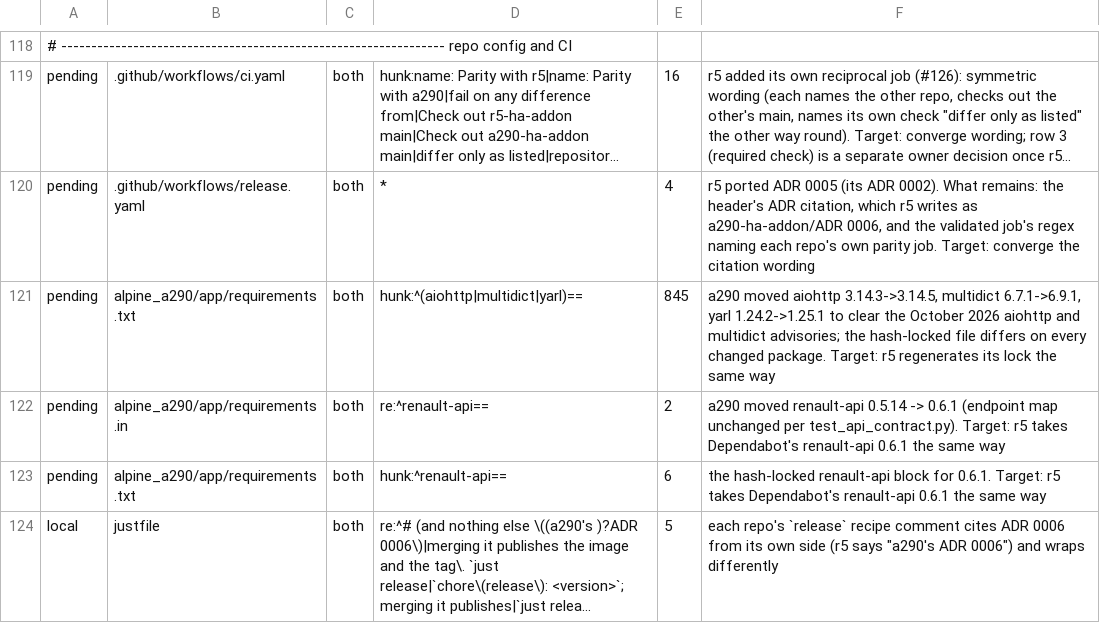
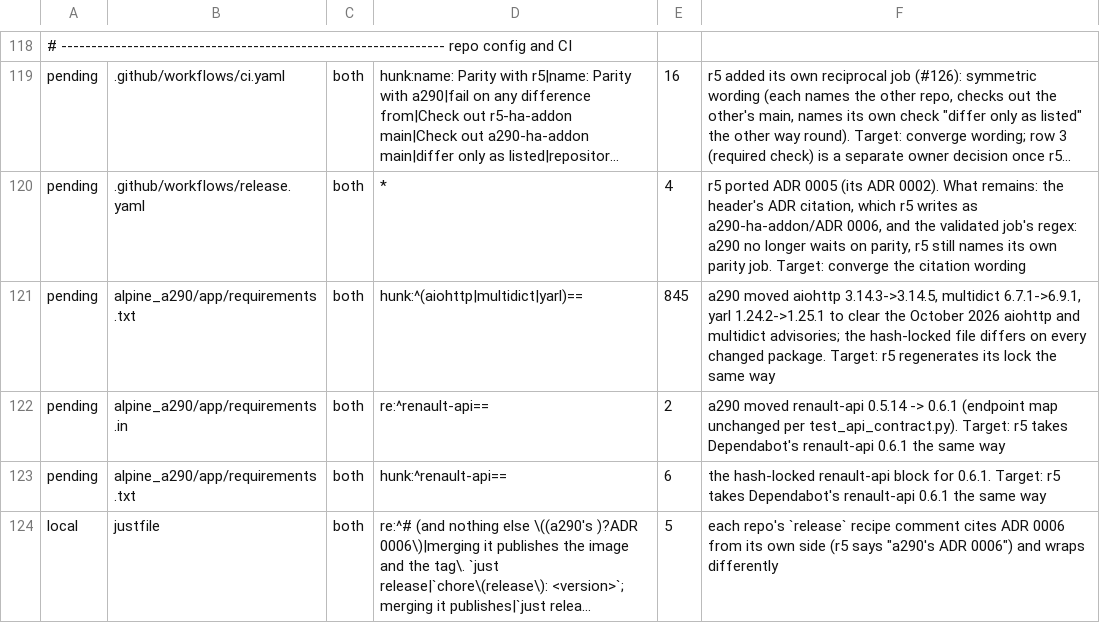
Before and after one commit to MatthewHobbs/a290-ha-addon, a TSV file: scripts/parity/expected.tsv, drawn as a sheet; only a part is shown, gaps mark what is left out; long unchanged cells end in …; the diff names each change by its address in the sheet, - before the commit and + after, or states it on an @@ line.

```diff
--- a/scripts/parity/expected.tsv
+++ b/scripts/parity/expected.tsv
-F120: …validated job's regex naming each repo's own parity…
+F120: …validated job's regex: a290 no longer waits on parity, r5 still names its own parity…
```
Also changed, not shown: 1 other file.
